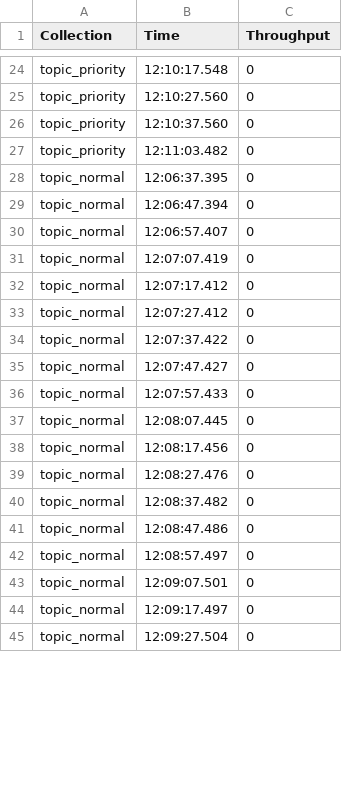
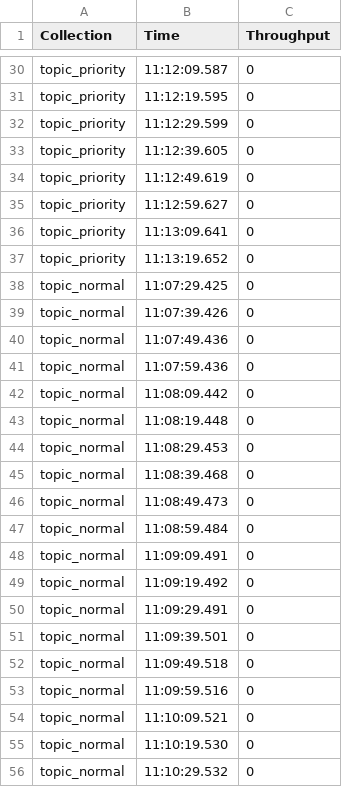
Before and after one commit to JurreBrandsen1709/Hestia, a CSV file: experiment/overhead_throughput.csv, drawn as a sheet; only a part is shown, gaps mark what is left out; addresses are those after the commit; the diff covers the shown part only; the diff names each change by its address in the sheet, - before the commit and + after, or states it on an @@ line.

```diff
--- a/experiment/overhead_throughput.csv
+++ b/experiment/overhead_throughput.csv
-B30 (Time): 12:10:17.548
+B30 (Time): 11:12:09.587
+row 31: topic_priority | 11:12:19.595 | 0
-B32 (Time): 12:10:27.560
+B32 (Time): 11:12:29.599
-B33 (Time): 12:10:37.560
+B33 (Time): 11:12:39.605
+row 34: topic_priority | 11:12:49.619 | 0
+row 35: topic_priority | 11:12:59.627 | 0
-B36 (Time): 12:11:03.482
+B36 (Time): 11:13:09.641
+row 37: topic_priority | 11:13:19.652 | 0
+row 38: topic_normal | 11:07:29.425 | 0
-B39 (Time): 12:06:37.395
+B39 (Time): 11:07:39.426
-B40 (Time): 12:06:47.394
+B40 (Time): 11:07:49.436
-B41 (Time): 12:06:57.407
+B41 (Time): 11:07:59.436
-B42 (Time): 12:07:07.419
+B42 (Time): 11:08:09.442
-B43 (Time): 12:07:17.412
+B43 (Time): 11:08:19.448
-B44 (Time): 12:07:27.412
+B44 (Time): 11:08:29.453
-B45 (Time): 12:07:37.422
+B45 (Time): 11:08:39.468
-B46 (Time): 12:07:47.427
+B46 (Time): 11:08:49.473
-B47 (Time): 12:07:57.433
+B47 (Time): 11:08:59.484
-B48 (Time): 12:08:07.445
+B48 (Time): 11:09:09.491
-B49 (Time): 12:08:17.456
+B49 (Time): 11:09:19.492
-B50 (Time): 12:08:27.476
+B50 (Time): 11:09:29.491
-B51 (Time): 12:08:37.482
+B51 (Time): 11:09:39.501
-B52 (Time): 12:08:47.486
+B52 (Time): 11:09:49.518
-B53 (Time): 12:08:57.497
+B53 (Time): 11:09:59.516
-B54 (Time): 12:09:07.501
+B54 (Time): 11:10:09.521
-B55 (Time): 12:09:17.497
+B55 (Time): 11:10:19.530
-B56 (Time): 12:09:27.504
+B56 (Time): 11:10:29.532
```
Also changed, not shown: 15 added rows and 30 edited cells elsewhere in this file, experiment/message_throughput.csv, 54 other files.
